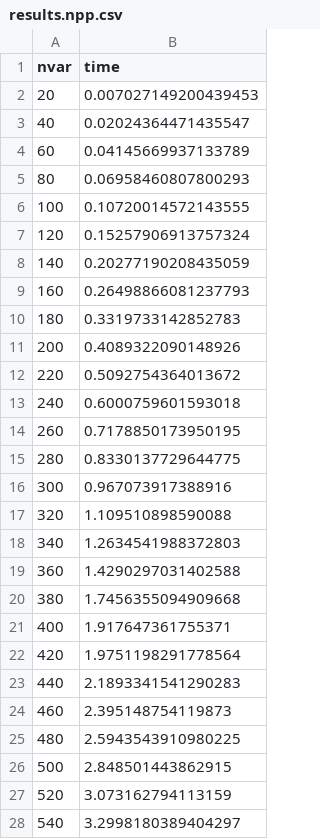
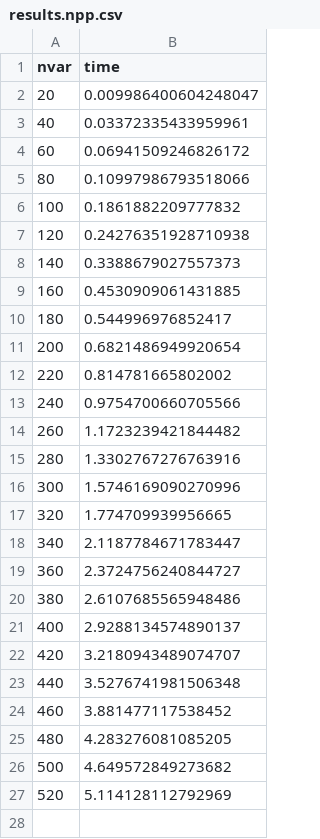
Before and after one commit to JuliaQUBO/ToQUBO-benchmark, a CSV file: benchmark/qiskit/results.npp.csv, drawn as a sheet; only a part is shown; the diff covers the shown part only.

```diff
--- a/benchmark/qiskit/results.npp.csv
+++ b/benchmark/qiskit/results.npp.csv
@@ -1,28 +1,27 @@
 nvar,time
-20,0.007027149200439453
-40,0.02024364471435547
-60,0.04145669937133789
-80,0.06958460807800293
-100,0.10720014572143555
-120,0.15257906913757324
-140,0.20277190208435059
-160,0.26498866081237793
-180,0.3319733142852783
-200,0.4089322090148926
-220,0.5092754364013672
-240,0.6000759601593018
-260,0.7178850173950195
-280,0.8330137729644775
-300,0.967073917388916
-320,1.109510898590088
-340,1.2634541988372803
-360,1.4290297031402588
-380,1.7456355094909668
-400,1.917647361755371
-420,1.9751198291778564
-440,2.1893341541290283
-460,2.395148754119873
-480,2.5943543910980225
-500,2.848501443862915
-520,3.073162794113159
-540,3.2998180389404297
+20,0.009986400604248047
+40,0.03372335433959961
+60,0.06941509246826172
+80,0.10997986793518066
+100,0.1861882209777832
+120,0.24276351928710938
+140,0.3388679027557373
+160,0.4530909061431885
+180,0.544996976852417
+200,0.6821486949920654
+220,0.814781665802002
+240,0.9754700660705566
+260,1.1723239421844482
+280,1.3302767276763916
+300,1.5746169090270996
+320,1.774709939956665
+340,2.1187784671783447
+360,2.3724756240844727
+380,2.6107685565948486
+400,2.9288134574890137
+420,3.2180943489074707
+440,3.5276741981506348
+460,3.881477117538452
+480,4.283276081085205
+500,4.649572849273682
+520,5.114128112792969
```
Also changed, not shown: 6 removed rows elsewhere in this file, benchmark/ToQUBO/results.npp.csv, benchmark/ToQUBO/results.tsp.csv, 39 other files.
